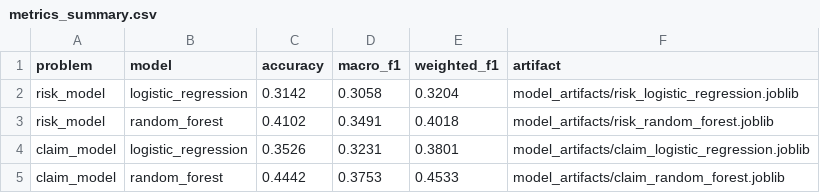
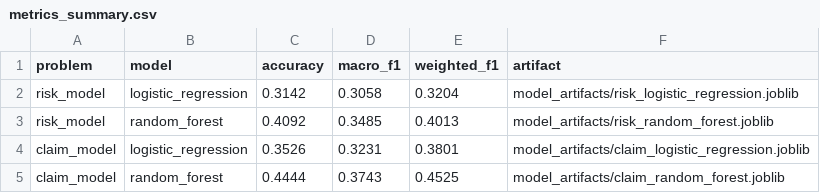
Before and after one commit to shuuriii/capstone-iitm, a CSV file: model_artifacts/metrics_summary.csv, drawn as a sheet.

```diff
--- a/model_artifacts/metrics_summary.csv
+++ b/model_artifacts/metrics_summary.csv
@@ -2,4 +2,4 @@ problem,model,accuracy,macro_f1,weighted_f1,artifact
 risk_model,logistic_regression,0.3142,0.3058,0.3204,model_artifacts/risk_logistic_regression.joblib
-risk_model,random_forest,0.4102,0.3491,0.4018,model_artifacts/risk_random_forest.joblib
+risk_model,random_forest,0.4092,0.3485,0.4013,model_artifacts/risk_random_forest.joblib
 claim_model,logistic_regression,0.3526,0.3231,0.3801,model_artifacts/claim_logistic_regression.joblib
-claim_model,random_forest,0.4442,0.3753,0.4533,model_artifacts/claim_random_forest.joblib
+claim_model,random_forest,0.4444,0.3743,0.4525,model_artifacts/claim_random_forest.joblib
```
Also changed, not shown: 28 other files.
